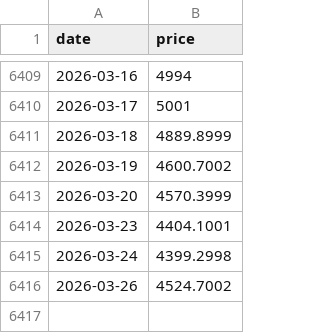
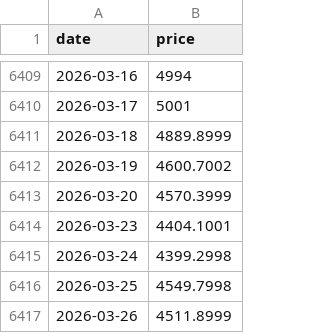
Before and after one commit to sebabecerra/macro-plots, a CSV file: public/raw/gold-yahoo.csv, drawn as a sheet; only a part is shown, gaps mark what is left out.

Commit message:
Update dashboard data sources and export flow

```diff
--- a/public/raw/gold-yahoo.csv
+++ b/public/raw/gold-yahoo.csv
@@ -6415,2 +6415,3 @@ date,price
 2026-03-24,4399.2998
-2026-03-26,4524.7002
+2026-03-25,4549.7998
+2026-03-26,4511.8999
```
Also changed, not shown: public/raw/oil-yahoo.csv, 9 other files.
